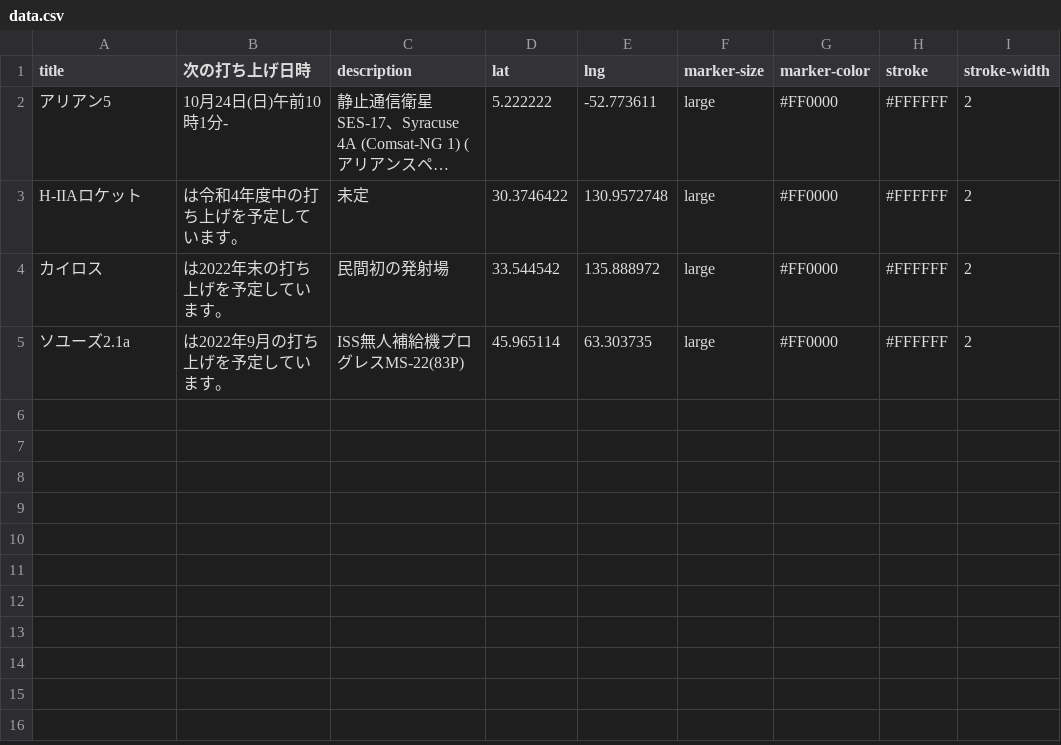
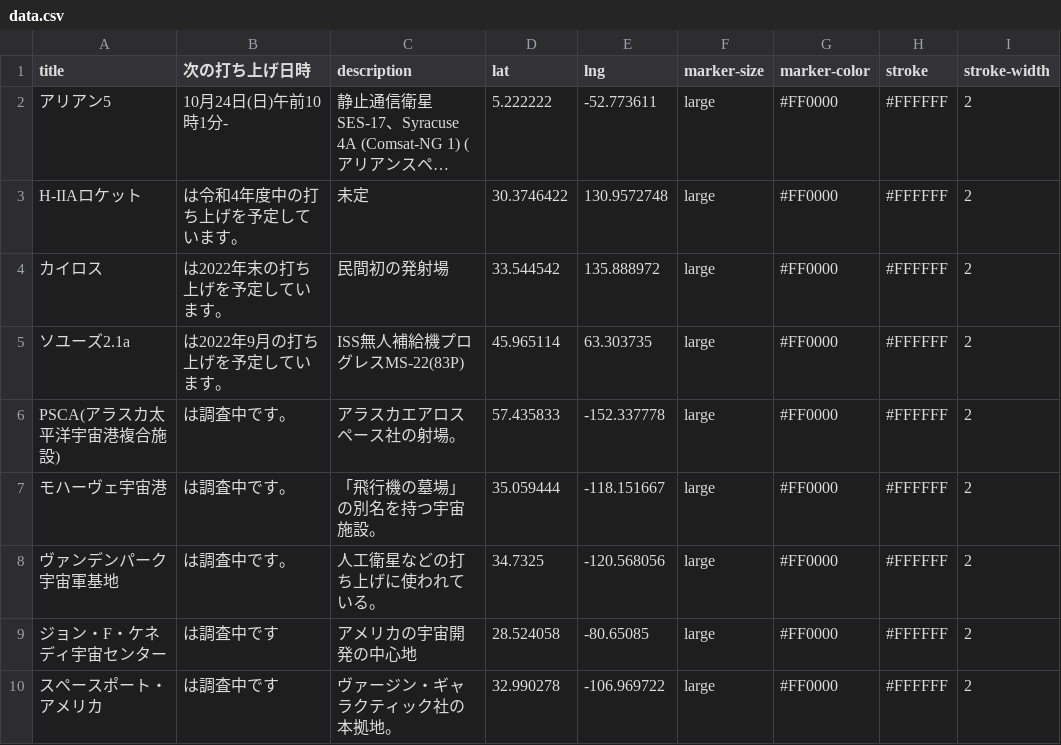
Before and after one commit to kentarokiyono/iss-map-for-kids, a CSV file: public/data.csv, drawn as a sheet; long unchanged cells end in ….

Commit message:
Update data.csv

```diff
--- a/public/data.csv
+++ b/public/data.csv
@@ -5 +5,6 @@ H-IIAロケット,"は令和4年度中の打ち上げを予定しています。
 ソユーズ2.1a,"は2022年9月の打ち上げを予定しています。",ISS無人補給機プログレスMS-22(83P),45.965114,63.303735,large,#FF0000,#FFFFFF,2
+PSCA(アラスカ太平洋宇宙港複合施設),"は調査中です。",アラスカエアロスペース社の射場。,57.435833,-152.337778,large,#FF0000,#FFFFFF,2
+モハーヴェ宇宙港,"は調査中です。",「飛行機の墓場」の別名を持つ宇宙施設。,35.059444,-118.151667,large,#FF0000,#FFFFFF,2
+ヴァンデンパーク宇宙軍基地,"は調査中です。",人工衛星などの打ち上げに使われている。,34.7325,-120.568056,large,#FF0000,#FFFFFF,2
+ジョン・F・ケネディ宇宙センター,"は調査中です",アメリカの宇宙開発の中心地,28.524058,-80.65085,large,#FF0000,#FFFFFF,2
+スペースポート・アメリカ,"は調査中です",ヴァージン・ギャラクティック社の本拠地。,32.990278,-106.969722,large,#FF0000,#FFFFFF,2
```
